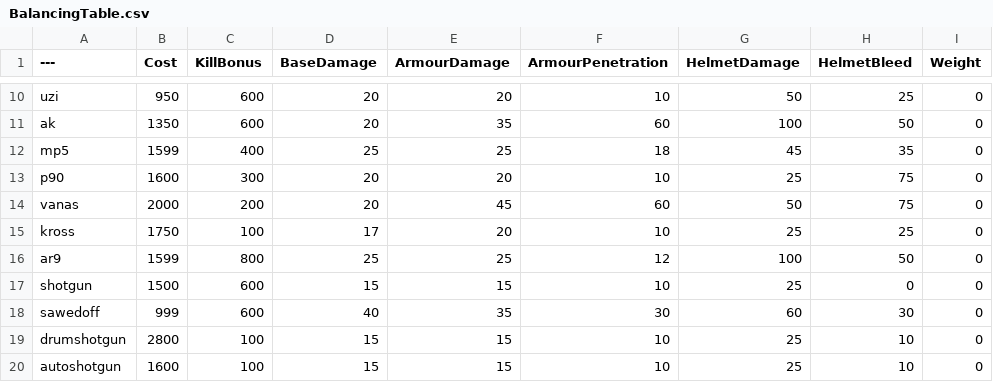
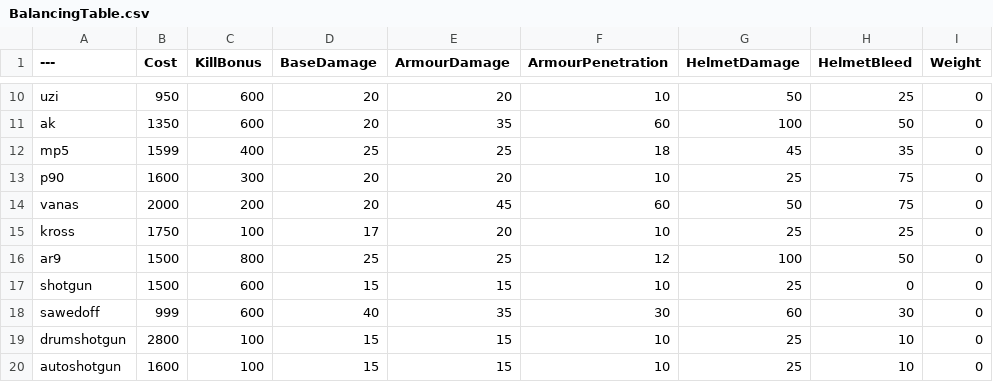
Before and after one commit to tz853233/BalancingTable, a CSV file: BalancingTable.csv, drawn as a sheet; only a part is shown, gaps mark what is left out; the diff names each change by its address in the sheet, - before the commit and + after, or states it on an @@ line.

Commit message:
Add files via upload

```diff
--- a/BalancingTable.csv
+++ b/BalancingTable.csv
-B16 (Cost): 1599
+B16 (Cost): 1500
```
